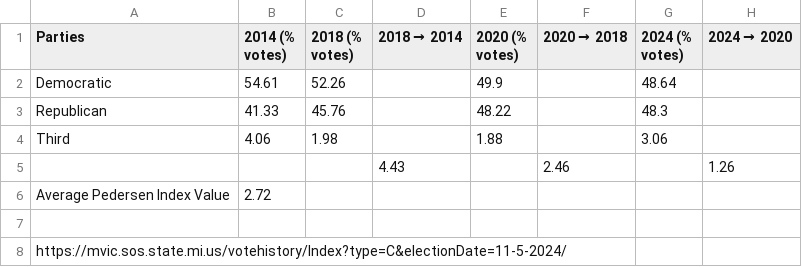
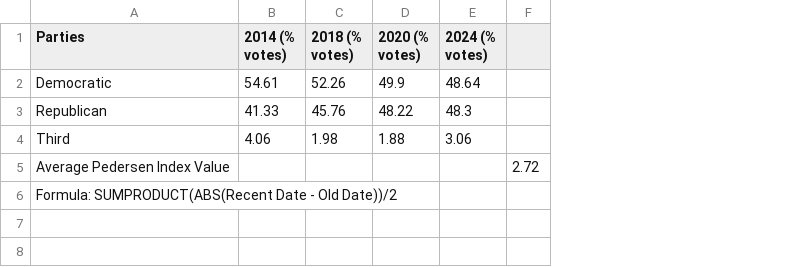
Before and after one commit to ktkt9898/CS-Senior-Project, a CSV file: michigan_pedersen_index.csv, drawn as a sheet; removed rows and columns are numbered as before the commit, all else as after; the diff names each change by its address in the sheet, - before the commit and + after, or states it on an @@ line.

Commit message:
04-Aug-26 Pedersen Index added to graph for Michigan

```diff
--- a/michigan_pedersen_index.csv
+++ b/michigan_pedersen_index.csv
-column D (2018 → 2014), empty
-column F (2020 → 2018), empty
-column H (2024 → 2020), empty
+column F, row 5: 2.72
-row 5:  |  |  | 4.43 |  | 2.46 |  | 1.26
-B5 (2014 (% votes)): 2.72
+B5 (2014 (% votes)): (empty)
-row 7: (empty)
-A6 (Parties): https://mvic.sos.state.mi.us/votehistory/Index?type=C&electionDate=11-5-2024/
+A6 (Parties): Formula: SUMPRODUCT(ABS(Recent Date - Old Date))/2
```
Also changed, not shown: 37 other files.
